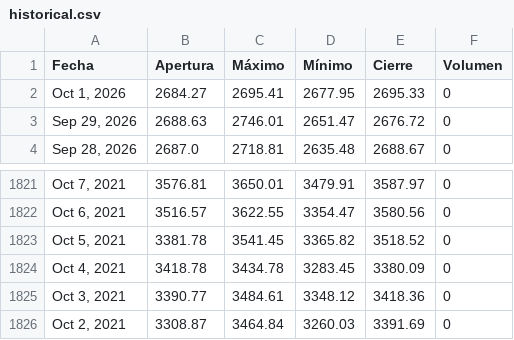
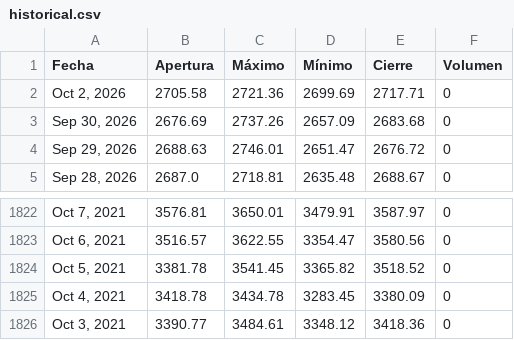
Before and after one commit to ElizabethAlzateM/ProyectoIntegrado5, a CSV file: src/proyecto/static/data/historical.csv, drawn as a sheet; only a part is shown, gaps mark what is left out.

```diff
--- a/src/proyecto/static/data/historical.csv
+++ b/src/proyecto/static/data/historical.csv
@@ -1,3 +1,4 @@
 Fecha,Apertura,Máximo,Mínimo,Cierre,Volumen
-"Oct 1, 2026",2684.27,2695.41,2677.95,2695.33,0
+"Oct 2, 2026",2705.58,2721.36,2699.69,2717.71,0
+"Sep 30, 2026",2676.69,2737.26,2657.09,2683.68,0
 "Sep 29, 2026",2688.63,2746.01,2651.47,2676.72,0
@@ -1825,2 +1826 @@ Fecha,Apertura,Máximo,Mínimo,Cierre,Volumen
 "Oct 3, 2021",3390.77,3484.61,3348.12,3418.36,0
-"Oct 2, 2021",3308.87,3464.84,3260.03,3391.69,0
```
Also changed, not shown: 2 other files.
